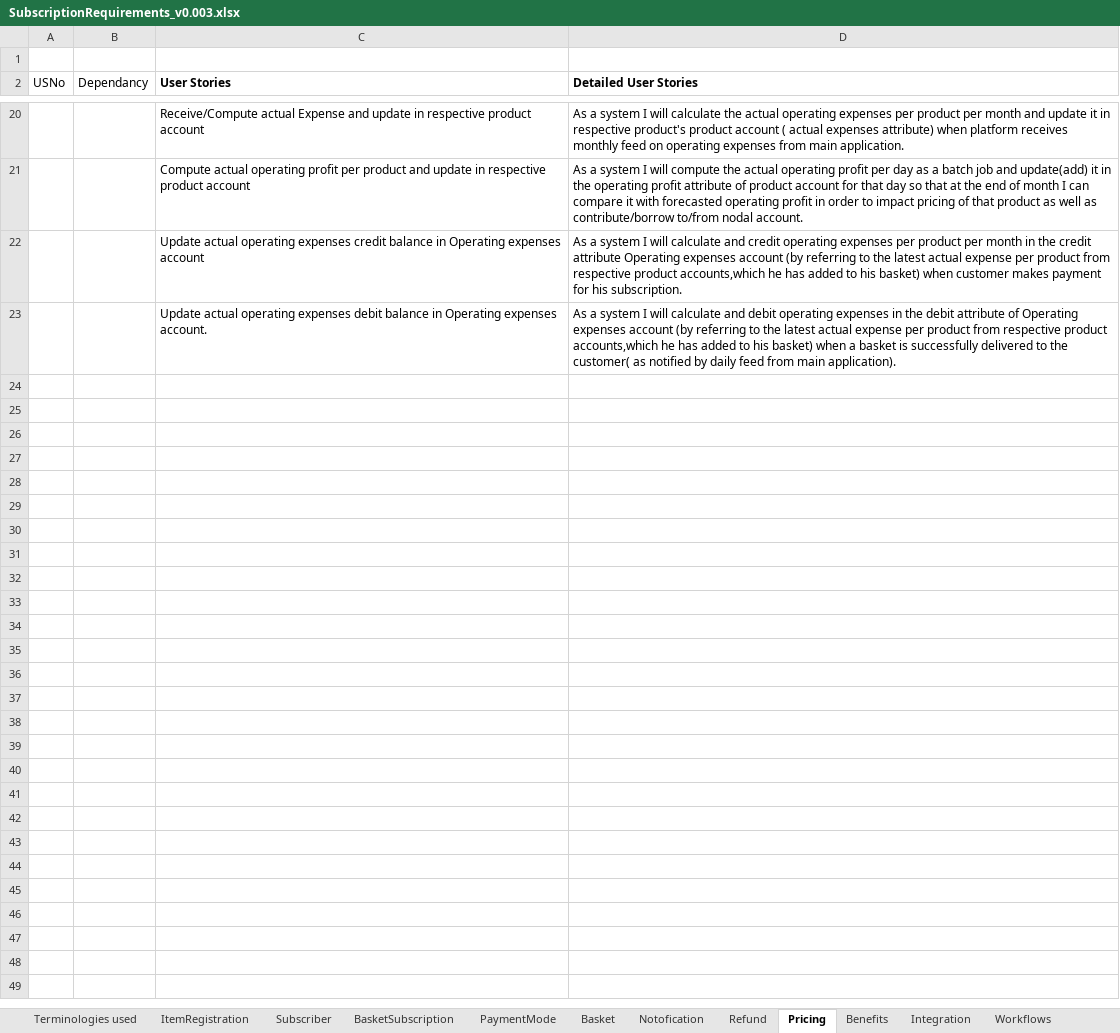
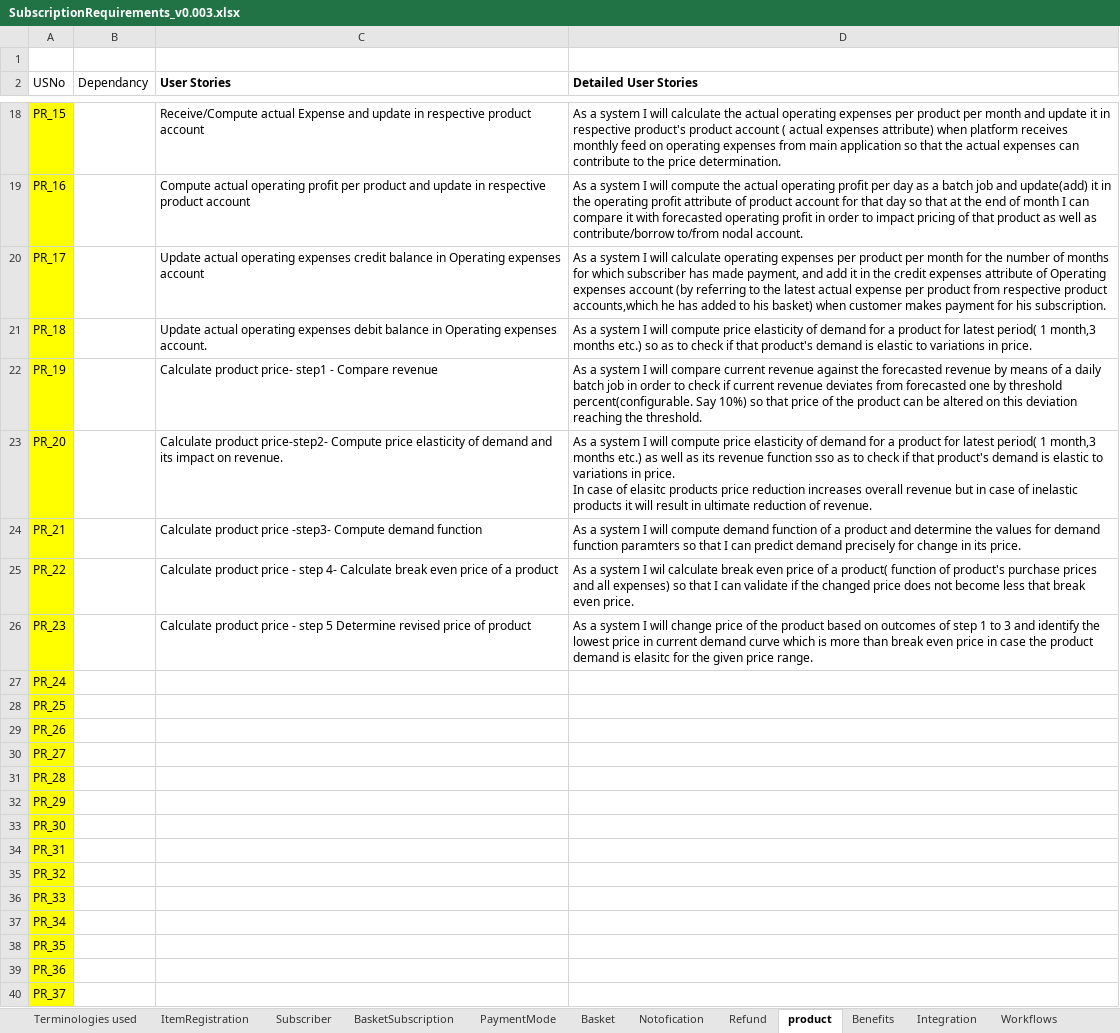
Before and after one commit to soukhyak26/MegaProject, an Excel workbook: documentation/requirements/SubscriptionRequirements_v0.003.xlsx, sheet product, drawn as a sheet; only a part is shown, gaps mark what is left out; values as stored, in another font and other column widths than the file's, no borders; removed rows and columns are numbered as before the commit, all else as after; ↵ is a line break in a cell; the diff covers the shown part only; the diff names each change by its address in the sheet, - before the commit and + after, or states it on an @@ line.

Commit message:
Updated pricing requirement and changed the domain to product.

```diff
--- a/documentation/requirements/SubscriptionRequirements_v0.003.xlsx (sheet product)
+++ b/documentation/requirements/SubscriptionRequirements_v0.003.xlsx (sheet product)
-sheet tab: Pricing
+sheet tab: product
-A18 (USNo): (empty)
+A18 (USNo): PR_15
-A18:A20 fill: none
+A18:A20 fill: #FFFF00
-D18 (Detailed User Stories): …from main application.
+D18 (Detailed User Stories): …from main application so that the actual expenses can contribute to the price determination.
-A19 (USNo): (empty)
+A19 (USNo): PR_16
-A20 (USNo): (empty)
+A20 (USNo): PR_17
-D20 (Detailed User Stories): …will calculate and credit operating expenses per product per month in the credit attribute Operating expenses…
+D20 (Detailed User Stories): …will calculate operating expenses per product per month for the number of months for which subscriber has made payment, and add it in the credit expenses attribute of Operating expenses…
-row 23:  |  | Update actual operating expenses debit balance in Operating expenses account. | As a system I will calculate and debit operating expenses in the debit attribute of Operating expenses account (by referring to the latest actual expense per product from respective product accounts,which he has added to his basket) when a basket is successfully delivered to the customer( as notified by daily feed from main application).
+row 21: PR_18 |  | Update actual operating expenses debit balance in Operating expenses account. | As a system I will compute price elasticity of demand for a product for latest period( 1 month,3 months etc.) so as to check if that product's demand is elastic to variations in price.
+row 22: PR_19 |  | Calculate product price- step1 - Compare revenue | As a system I will compare current revenue against the forecasted revenue by means of a daily batch job in order to check if current revenue deviates from forecasted one by threshold percent(configurable. Say 10%) so that price of the product can be altered on this deviation reaching the threshold.
+row 23: PR_20 |  | Calculate product price-step2- Compute price elasticity of demand and its impact on revenue. | As a system I will compute price elasticity of demand for a product for latest period( 1 month,3 months etc.) as well as its revenue function sso as to check if that product's demand is elastic to variations in price. ↵ In case of elasitc products price reduction increases overall revenue but in case of inelastic products it will result in ultimate reduction of revenue.
+row 24: PR_21 |  | Calculate product price -step3- Compute demand function | As a system I will compute demand function of a product and determine the values for demand function paramters so that I can predict demand precisely for change in its price.
+row 25: PR_22 |  | Calculate product price - step 4- Calculate break even price of a product | As a system I wil calculate break even price of a product( function of product's purchase prices and all expenses) so that I can validate if the changed price does not become less that break even price.
+row 26: PR_23 |  | Calculate product price - step 5 Determine revised price of product | As a system I will change price of the product based on outcomes of step 1 to 3 and identify the lowest price in current demand curve which is more than break even price in case the product demand is elasitc for the given price range.
+row 27: PR_24
+row 28: PR_25
+row 29: PR_26
+row 30: PR_27
+row 31: PR_28
+row 32: PR_29
+row 33: PR_30
+row 34: PR_31
+row 35: PR_32
+row 36: PR_33
+row 37: PR_34
+row 38: PR_35
+row 39: PR_36
+row 40: PR_37
```
Also changed, not shown: 5 added rows, 7 removed rows, 18 edited cells and cell formats elsewhere in this sheet, sheet Integration.
